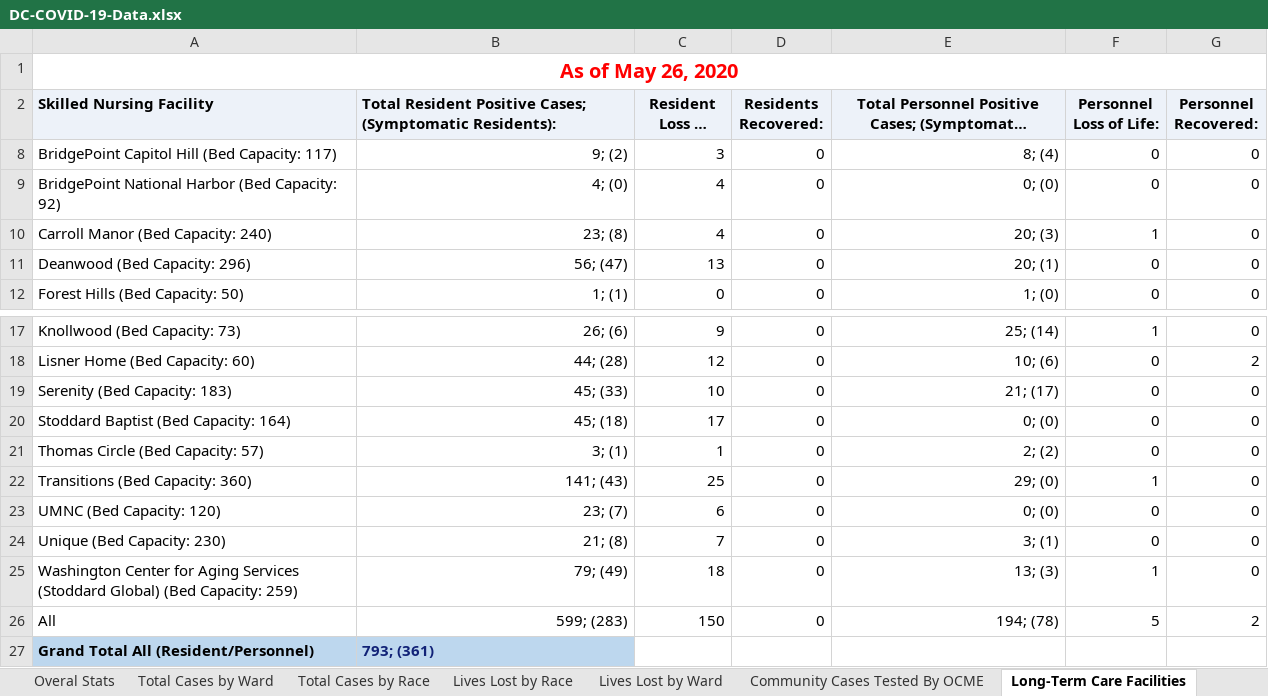
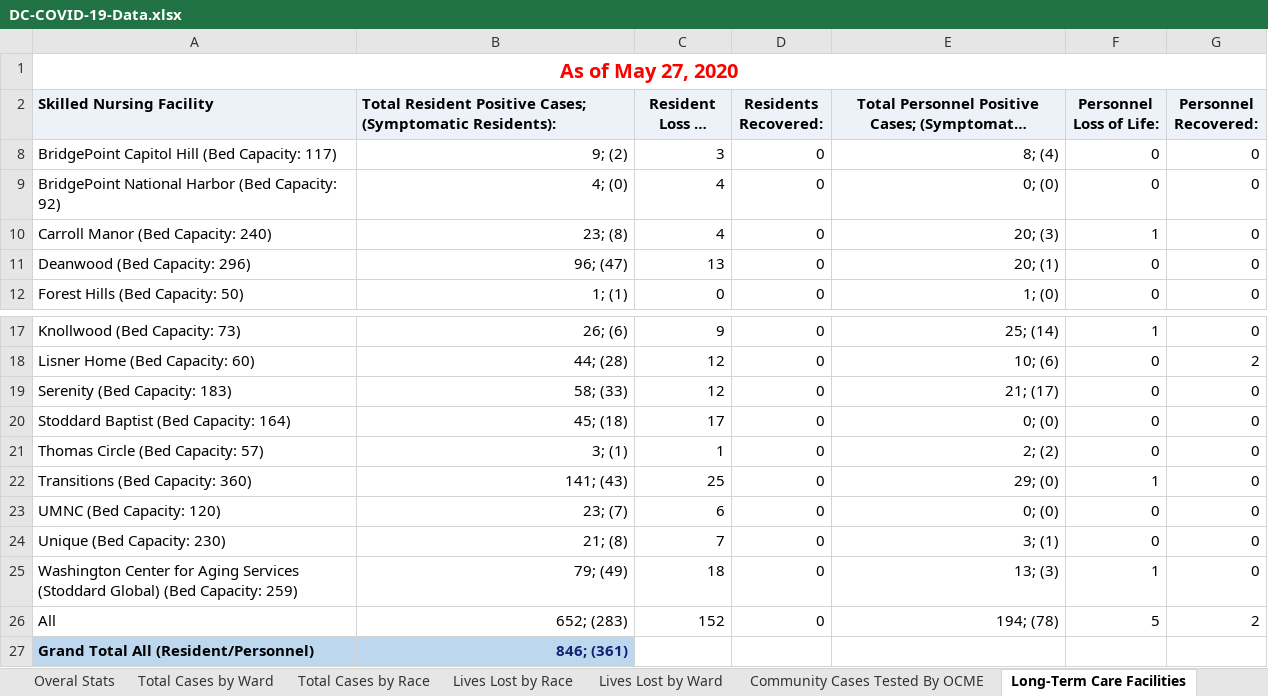
Before and after one commit to cobie8a/covid19-va-md-dc, an Excel workbook: temp/DC-COVID-19-Data.xlsx, sheet Long-Term Care Facilities, drawn as a sheet; only a part is shown, gaps mark what is left out; long unchanged cells end in …; values as stored, in another font and other column widths than the file's, no borders; charts and pictures not drawn; the diff names each change by its address in the sheet, - before the commit and + after, or states it on an @@ line.

```diff
--- a/temp/DC-COVID-19-Data.xlsx (sheet Long-Term Care Facilities)
+++ b/temp/DC-COVID-19-Data.xlsx (sheet Long-Term Care Facilities)
-A1 (Skilled Nursing Facility): As of May 26, 2020
+A1 (Skilled Nursing Facility): As of May 27, 2020
-B11: 56; (47)
+B11: 96; (47)
-B19: 45; (33)
+B19: 58; (33)
-C19 (Resident Loss of Life:): 10
+C19 (Resident Loss of Life:): 12
-B26: 599; (283)
+B26: 652; (283)
-C26 (Resident Loss of Life:): 150
+C26 (Resident Loss of Life:): 152
-B27: 793; (361)
+B27: 846; (361)
-B27 alignment: left
+B27 alignment: right
```
Also changed, not shown: sheet Community Cases Tested By OCME, sheet Lives Lost by Race, sheet Lives Lost by Ward, sheet Total Cases by Ward, sheet Total Cases by Race, sheet Overal Stats, charts or pictures, covid-19.xlsx, 10 other files.
